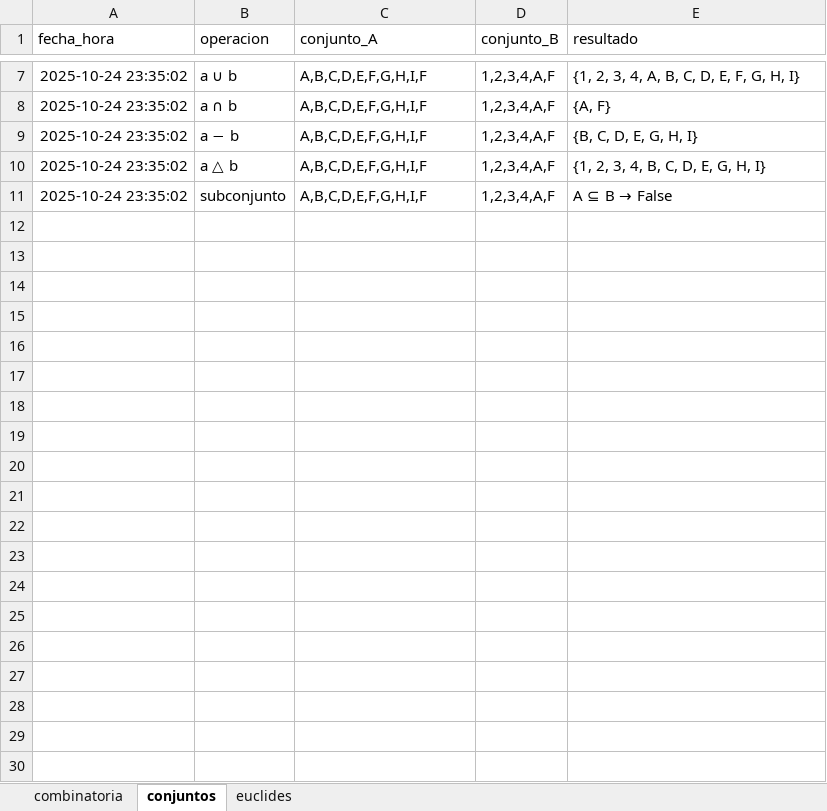
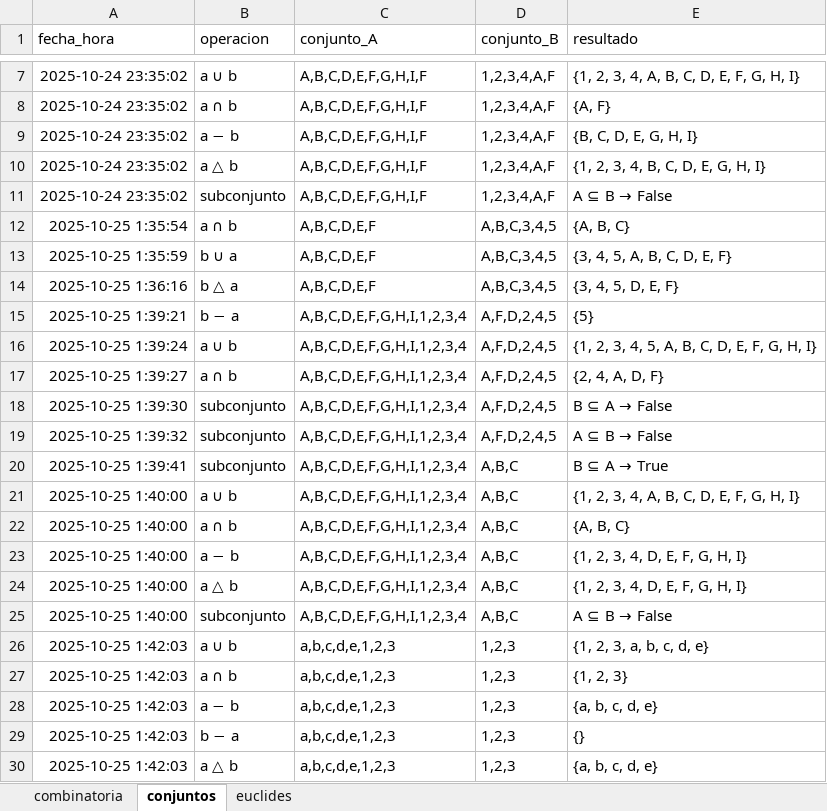
Before and after one commit to Panchoxito/Proyecto_Final_Algoritmos_UMG, an Excel workbook: Proyecto_Final_Unificado - UMG/Matematica Discreta/datos_mate_discreta.xlsx, sheet conjuntos, drawn as a sheet; only a part is shown, gaps mark what is left out; values as stored, in another font and other column widths than the file's, no borders; the diff covers the shown part only; the diff names each change by its address in the sheet, - before the commit and + after, or states it on an @@ line.

Commit message:
Actualizacion en Apartado de Matematica Discreta
Se añadio el nuevas funcionalidades

```diff
--- a/Proyecto_Final_Unificado - UMG/Matematica Discreta/datos_mate_discreta.xlsx (sheet conjuntos)
+++ b/Proyecto_Final_Unificado - UMG/Matematica Discreta/datos_mate_discreta.xlsx (sheet conjuntos)
+row 12: 2025-10-25 1:35:54 | a ∩ b | A,B,C,D,E,F | A,B,C,3,4,5 | {A, B, C}
+row 13: 2025-10-25 1:35:59 | b ∪ a | A,B,C,D,E,F | A,B,C,3,4,5 | {3, 4, 5, A, B, C, D, E, F}
+row 14: 2025-10-25 1:36:16 | b △ a | A,B,C,D,E,F | A,B,C,3,4,5 | {3, 4, 5, D, E, F}
+row 15: 2025-10-25 1:39:21 | b − a | A,B,C,D,E,F,G,H,I,1,2,3,4 | A,F,D,2,4,5 | {5}
+row 16: 2025-10-25 1:39:24 | a ∪ b | A,B,C,D,E,F,G,H,I,1,2,3,4 | A,F,D,2,4,5 | {1, 2, 3, 4, 5, A, B, C, D, E, F, G, H, I}
+row 17: 2025-10-25 1:39:27 | a ∩ b | A,B,C,D,E,F,G,H,I,1,2,3,4 | A,F,D,2,4,5 | {2, 4, A, D, F}
+row 18: 2025-10-25 1:39:30 | subconjunto | A,B,C,D,E,F,G,H,I,1,2,3,4 | A,F,D,2,4,5 | B ⊆ A → False
+row 19: 2025-10-25 1:39:32 | subconjunto | A,B,C,D,E,F,G,H,I,1,2,3,4 | A,F,D,2,4,5 | A ⊆ B → False
+row 20: 2025-10-25 1:39:41 | subconjunto | A,B,C,D,E,F,G,H,I,1,2,3,4 | A,B,C | B ⊆ A → True
+row 21: 2025-10-25 1:40:00 | a ∪ b | A,B,C,D,E,F,G,H,I,1,2,3,4 | A,B,C | {1, 2, 3, 4, A, B, C, D, E, F, G, H, I}
+row 22: 2025-10-25 1:40:00 | a ∩ b | A,B,C,D,E,F,G,H,I,1,2,3,4 | A,B,C | {A, B, C}
+row 23: 2025-10-25 1:40:00 | a − b | A,B,C,D,E,F,G,H,I,1,2,3,4 | A,B,C | {1, 2, 3, 4, D, E, F, G, H, I}
+row 24: 2025-10-25 1:40:00 | a △ b | A,B,C,D,E,F,G,H,I,1,2,3,4 | A,B,C | {1, 2, 3, 4, D, E, F, G, H, I}
+row 25: 2025-10-25 1:40:00 | subconjunto | A,B,C,D,E,F,G,H,I,1,2,3,4 | A,B,C | A ⊆ B → False
+row 26: 2025-10-25 1:42:03 | a ∪ b | a,b,c,d,e,1,2,3 | 1,2,3 | {1, 2, 3, a, b, c, d, e}
+row 27: 2025-10-25 1:42:03 | a ∩ b | a,b,c,d,e,1,2,3 | 1,2,3 | {1, 2, 3}
+row 28: 2025-10-25 1:42:03 | a − b | a,b,c,d,e,1,2,3 | 1,2,3 | {a, b, c, d, e}
+row 29: 2025-10-25 1:42:03 | b − a | a,b,c,d,e,1,2,3 | 1,2,3 | {}
+row 30: 2025-10-25 1:42:03 | a △ b | a,b,c,d,e,1,2,3 | 1,2,3 | {a, b, c, d, e}
```
Also changed, not shown: 9 added rows elsewhere in this sheet, sheet combinatoria, Proyecto_Final_Unificado - UMG/Algoritmos/Ventas.xlsx, 2 other files.
